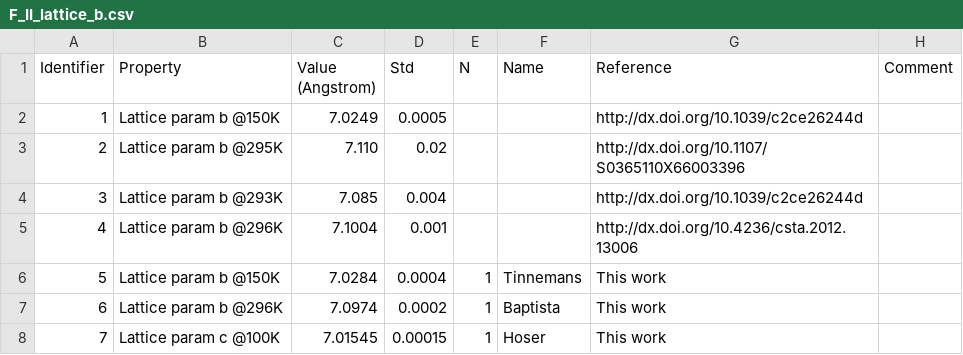
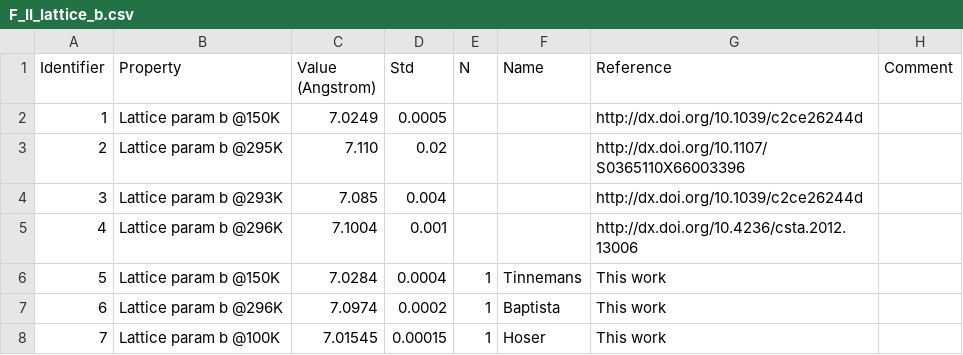
Before and after one commit to jagriabaptista/collaboration-bestcsp-experimental-data, a CSV file: Picolinamide/F_II_lattice_b.csv, drawn as a sheet.

Commit message:
Fix formatting issues in F_II_lattice_b.csv

```diff
--- a/Picolinamide/F_II_lattice_b.csv
+++ b/Picolinamide/F_II_lattice_b.csv
@@ -7,2 +7,2 @@
 6,Lattice param b @296K, 	7.0974,	0.0002,	1,	Baptista,	This work,
-7,Lattice param c @100K, 7.01545, 0.00015, 1, Hoser, This work,
+7,Lattice param b @100K, 7.01545, 0.00015, 1, Hoser, This work,
```
